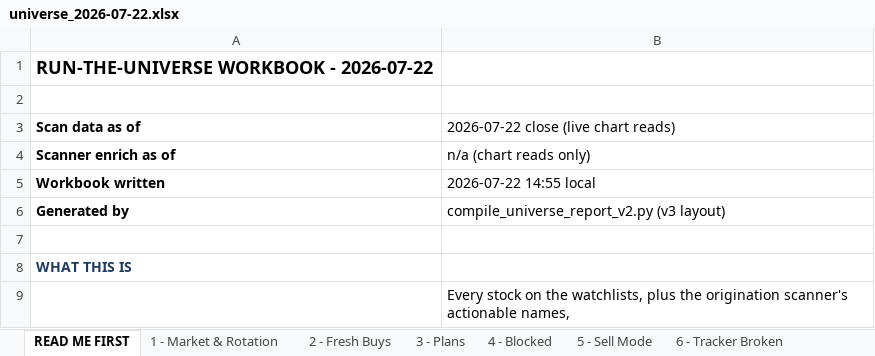
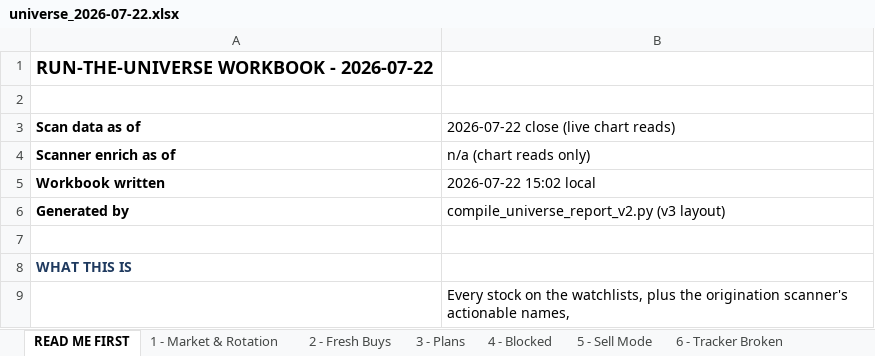
Before and after one commit to Osuby1/tradingview-mcp, an Excel workbook: reports/universe_2026-07-22.xlsx, sheet READ ME FIRST, drawn as a sheet; only a part is shown; values as stored, in another font and other column widths than the file's, no borders; the diff names each change by its address in the sheet, - before the commit and + after, or states it on an @@ line.

```diff
--- a/reports/universe_2026-07-22.xlsx (sheet READ ME FIRST)
+++ b/reports/universe_2026-07-22.xlsx (sheet READ ME FIRST)
-B5: 2026-07-22 14:55 local
+B5: 2026-07-22 15:02 local
```
Also changed, not shown: sheet 7 - Notes & Decisions, sheet 4 - Blocked, sheet 2 - Fresh Buys, sheet 8 - Data Quality, sheet 9 - Run Summary, 5 other files.
